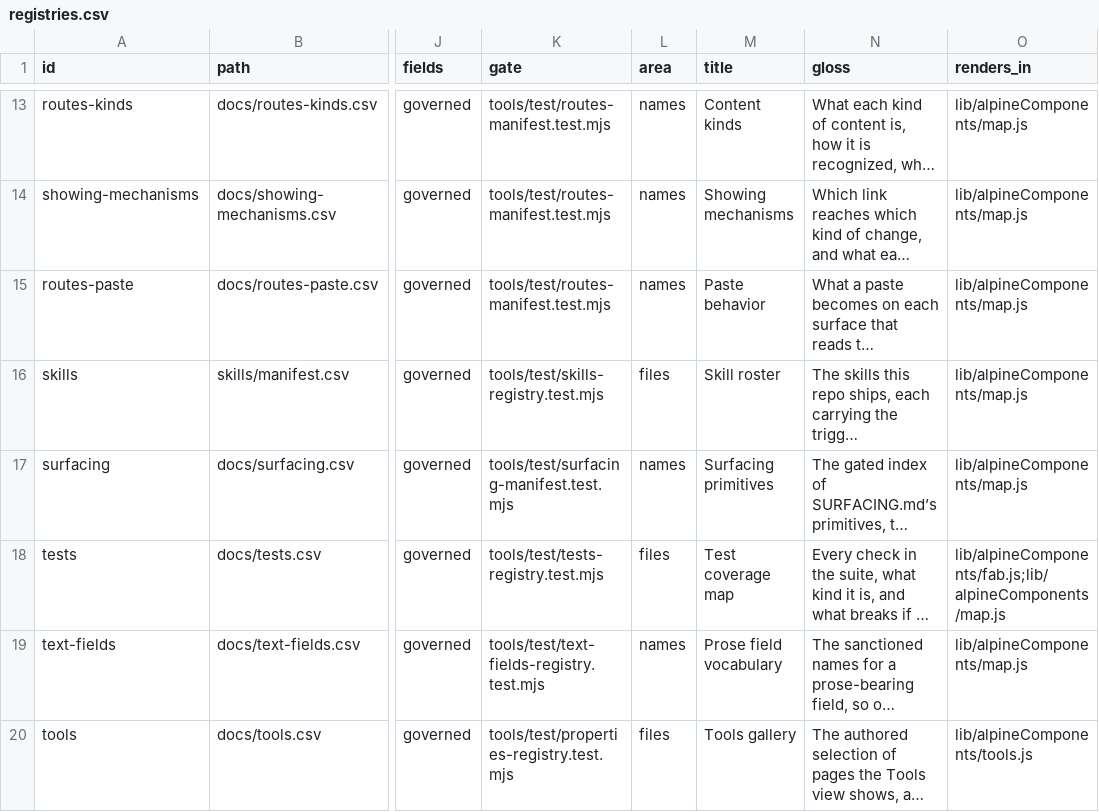
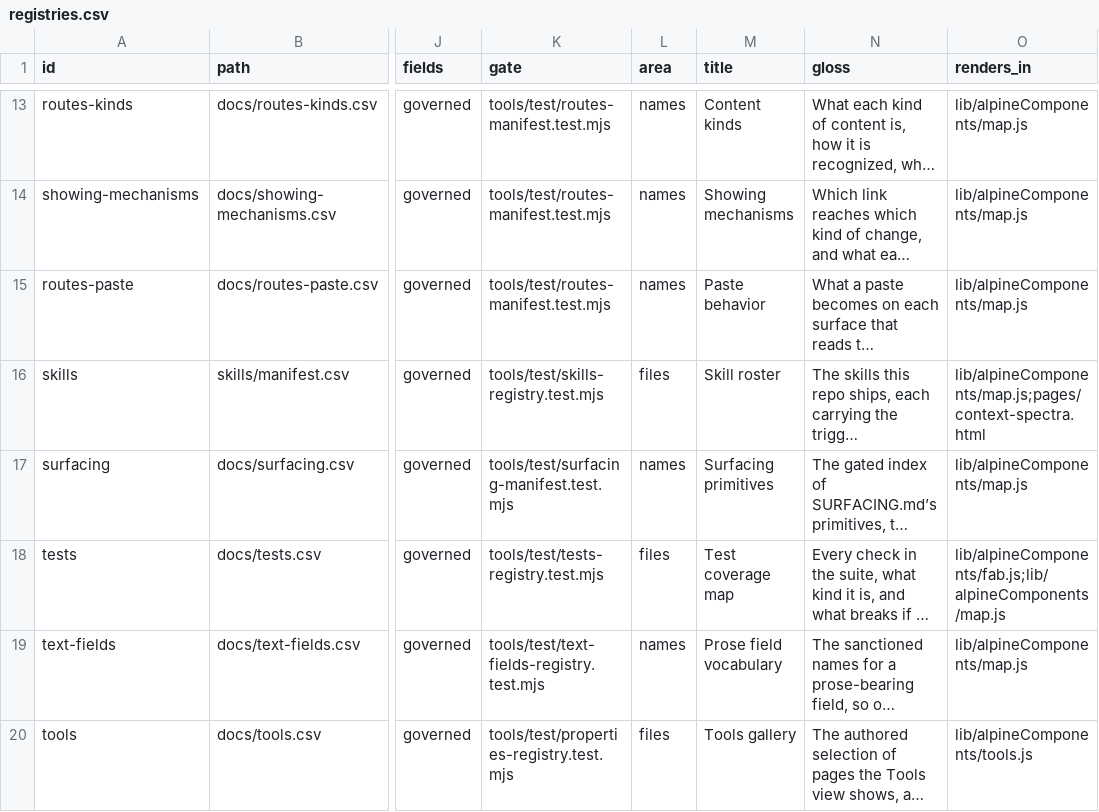
Before and after one commit to mehrlander/web-tools, a CSV file: docs/registries.csv, drawn as a sheet; only a part is shown, gaps mark what is left out; long unchanged cells end in …; the diff names each change by its address in the sheet, - before the commit and + after, or states it on an @@ line.

Commit message:
refactor(context-spectra): align strictly with HTML house style and Map view design patterns

```diff
--- a/docs/registries.csv
+++ b/docs/registries.csv
-O16 (renders_in): lib/alpineComponents/map.js
+O16 (renders_in): lib/alpineComponents/map.js;pages/context-spectra.html
```
Also changed, not shown: data/csv-census.csv, pages/pages.csv, 4 other files.
